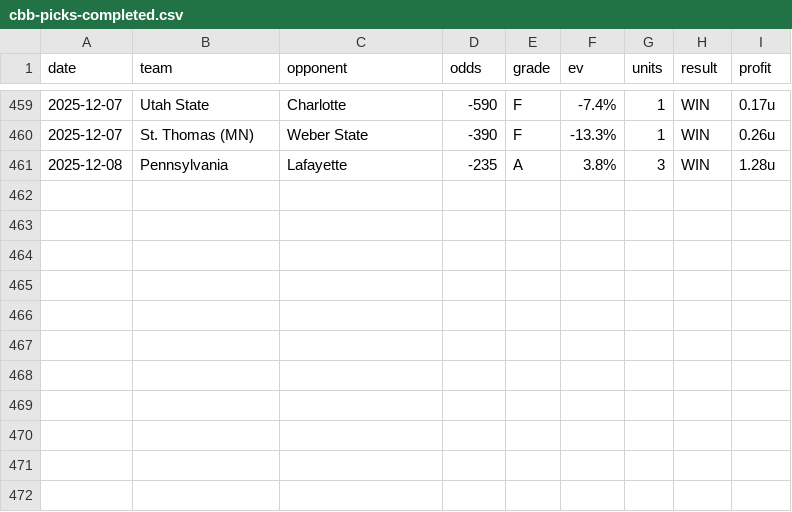
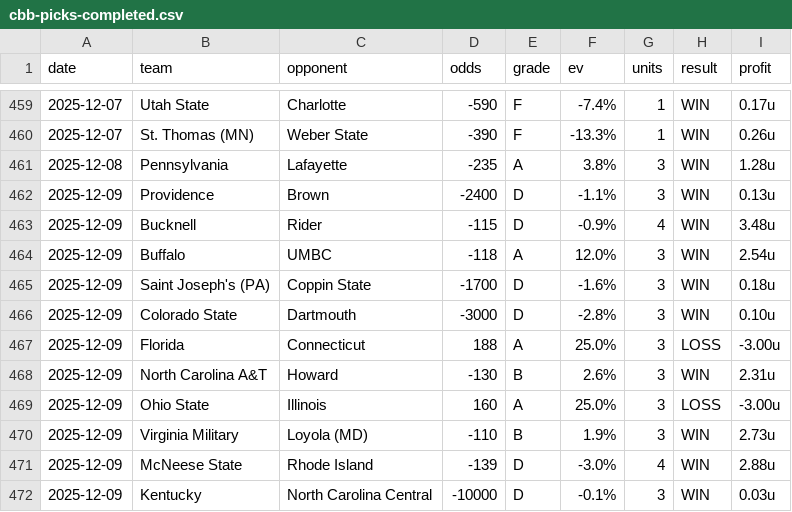
Before and after one commit to dpk1212/nhl-savant, a CSV file: public/data/cbb-picks-completed.csv, drawn as a sheet; only a part is shown, gaps mark what is left out; the diff names each change by its address in the sheet, - before the commit and + after, or states it on an @@ line.

```diff
--- a/public/data/cbb-picks-completed.csv
+++ b/public/data/cbb-picks-completed.csv
+row 462: 2025-12-09 | Providence | Brown | -2400 | D | -1.1% | 3 | WIN | 0.13u
+row 463: 2025-12-09 | Bucknell | Rider | -115 | D | -0.9% | 4 | WIN | 3.48u
+row 464: 2025-12-09 | Buffalo | UMBC | -118 | A | 12.0% | 3 | WIN | 2.54u
+row 465: 2025-12-09 | Saint Joseph's (PA) | Coppin State | -1700 | D | -1.6% | 3 | WIN | 0.18u
+row 466: 2025-12-09 | Colorado State | Dartmouth | -3000 | D | -2.8% | 3 | WIN | 0.10u
+row 467: 2025-12-09 | Florida | Connecticut | 188 | A | 25.0% | 3 | LOSS | -3.00u
+row 468: 2025-12-09 | North Carolina A&T | Howard | -130 | B | 2.6% | 3 | WIN | 2.31u
+row 469: 2025-12-09 | Ohio State | Illinois | 160 | A | 25.0% | 3 | LOSS | -3.00u
+row 470: 2025-12-09 | Virginia Military | Loyola (MD) | -110 | B | 1.9% | 3 | WIN | 2.73u
+row 471: 2025-12-09 | McNeese State | Rhode Island | -139 | D | -3.0% | 4 | WIN | 2.88u
+row 472: 2025-12-09 | Kentucky | North Carolina Central | -10000 | D | -0.1% | 3 | WIN | 0.03u
```
Also changed, not shown: public/data/nhl-picks-completed.csv, 1 other file.
